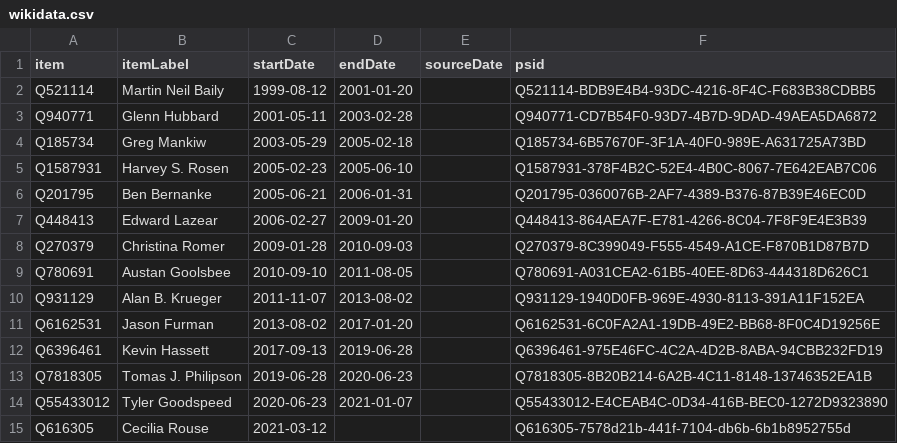
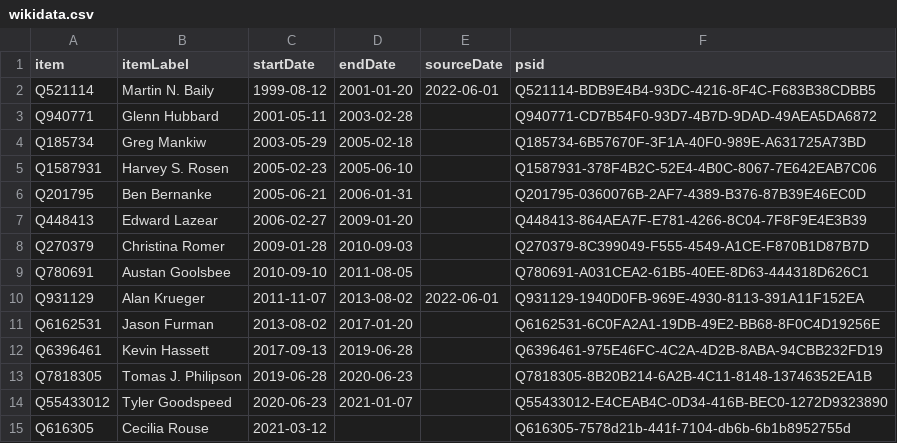
Before and after one commit to every-politician-scrapers/us-cabinet, a CSV file: sources/economic-advisers-chair/wikidata.csv, drawn as a sheet.

Commit message:
Compare external sources to Wikidata

```diff
--- a/sources/economic-advisers-chair/wikidata.csv
+++ b/sources/economic-advisers-chair/wikidata.csv
@@ -1,3 +1,3 @@
 item,itemLabel,startDate,endDate,sourceDate,psid
-Q521114,Martin Neil Baily,1999-08-12,2001-01-20,,Q521114-BDB9E4B4-93DC-4216-8F4C-F683B38CDBB5
+Q521114,Martin N. Baily,1999-08-12,2001-01-20,2022-06-01,Q521114-BDB9E4B4-93DC-4216-8F4C-F683B38CDBB5
 Q940771,Glenn Hubbard,2001-05-11,2003-02-28,,Q940771-CD7B54F0-93D7-4B7D-9DAD-49AEA5DA6872
@@ -9,3 +9,3 @@ Q270379,Christina Romer,2009-01-28,2010-09-03,,Q270379-8C399049-F555-4549-A1CE-F
 Q780691,Austan Goolsbee,2010-09-10,2011-08-05,,Q780691-A031CEA2-61B5-40EE-8D63-444318D626C1
-Q931129,Alan B. Krueger,2011-11-07,2013-08-02,,Q931129-1940D0FB-969E-4930-8113-391A11F152EA
+Q931129,Alan Krueger,2011-11-07,2013-08-02,2022-06-01,Q931129-1940D0FB-969E-4930-8113-391A11F152EA
 Q6162531,Jason Furman,2013-08-02,2017-01-20,,Q6162531-6C0FA2A1-19DB-49E2-BB68-8F0C4D19256E
```
Also changed, not shown: sources/state-deputy/wikidata.csv, sources/transportation-deputy/wikidata.csv, 23 other files.
